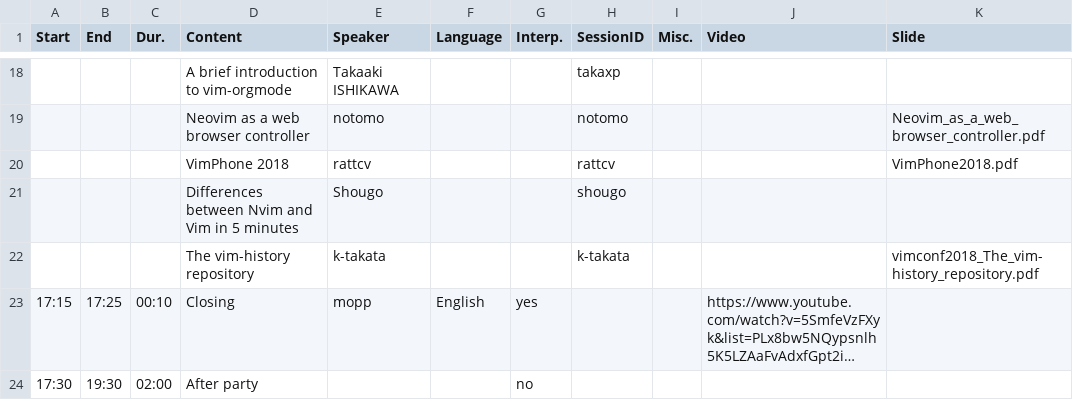
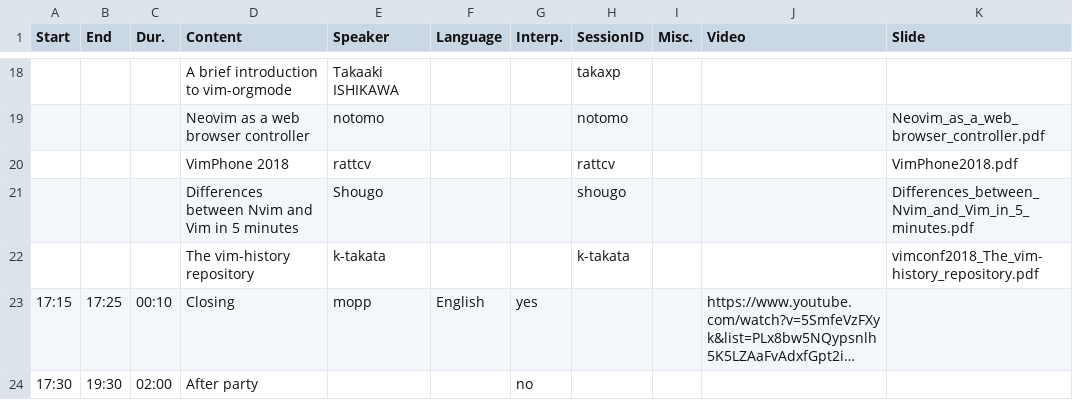
Before and after one commit to vim-jp/vimconf.org, a CSV file: _data/y2018/timetable.csv, drawn as a sheet; only a part is shown, gaps mark what is left out; long unchanged cells end in ….

```diff
--- a/_data/y2018/timetable.csv
+++ b/_data/y2018/timetable.csv
@@ -20,3 +20,3 @@ Start,End,Dur.,Content,Speaker,Language,Interp.,SessionID,Misc.,Video,Slide
 ,,,VimPhone 2018,rattcv,,,rattcv,,,VimPhone2018.pdf
-,,,Differences between Nvim and Vim in 5 minutes,Shougo,,,shougo,,,
+,,,Differences between Nvim and Vim in 5 minutes,Shougo,,,shougo,,,Differences_between_Nvim_and_Vim_in_5_minutes.pdf
 ,,,The vim-history repository,k-takata,,,k-takata,,,vimconf2018_The_vim-history_repository.pdf
```
Also changed, not shown: 1 other file.
